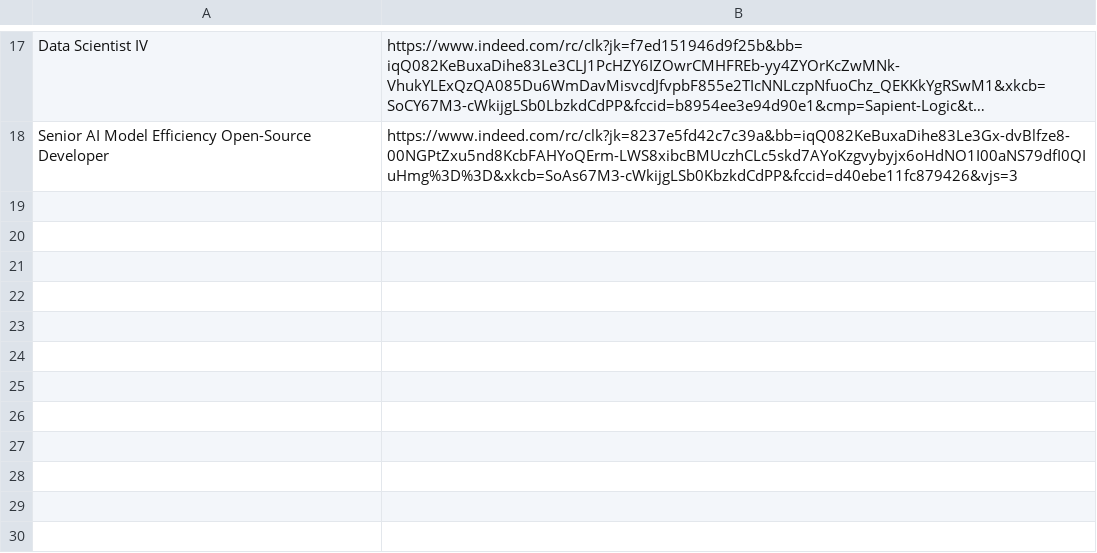
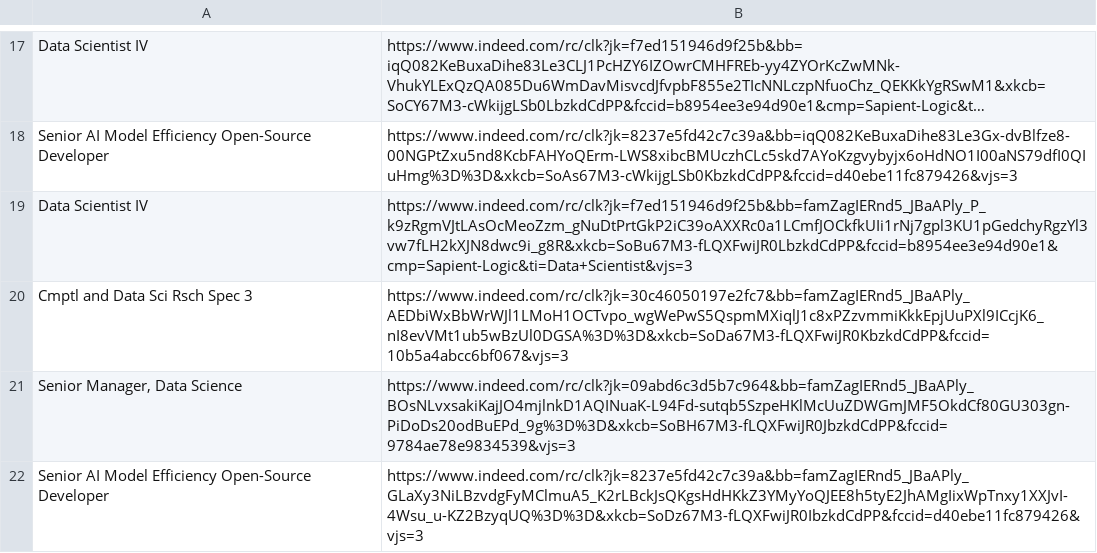
Before and after one commit to spencerw/check_jobs1, a CSV file: jobs.csv, drawn as a sheet; only a part is shown, gaps mark what is left out; long unchanged cells end in …; the diff names each change by its address in the sheet, - before the commit and + after, or states it on an @@ line.

Commit message:
Update jobs file

```diff
--- a/jobs.csv
+++ b/jobs.csv
+row 19: Data Scientist IV | https://www.indeed.com/rc/clk?jk=f7ed151946d9f25b&bb=famZagIERnd5_JBaAPly_P_k9zRgmVJtLAsOcMeoZzm_gNuDtPrtGkP2iC39oAXXRc0a1LCmfJOCkfkUIi1rNj7gpl3KU1pGedchyRgzYl3vw7fLH2kXJN8dwc9i_g8R&xkcb=SoBu67M3-fLQXFwiJR0LbzkdCdPP&fccid=b8954ee3e94d90e1&cmp=Sapient-Logic&ti=Data+Scientist&vjs=3
+row 20: Cmptl and Data Sci Rsch Spec 3 | https://www.indeed.com/rc/clk?jk=30c46050197e2fc7&bb=famZagIERnd5_JBaAPly_AEDbiWxBbWrWJl1LMoH1OCTvpo_wgWePwS5QspmMXiqlJ1c8xPZzvmmiKkkEpjUuPXl9ICcjK6_nI8evVMt1ub5wBzUl0DGSA%3D%3D&xkcb=SoDa67M3-fLQXFwiJR0KbzkdCdPP&fccid=10b5a4abcc6bf067&vjs=3
+row 21: Senior Manager, Data Science | https://www.indeed.com/rc/clk?jk=09abd6c3d5b7c964&bb=famZagIERnd5_JBaAPly_BOsNLvxsakiKajJO4mjlnkD1AQINuaK-L94Fd-sutqb5SzpeHKlMcUuZDWGmJMF5OkdCf80GU303gn-PiDoDs20odBuEPd_9g%3D%3D&xkcb=SoBH67M3-fLQXFwiJR0JbzkdCdPP&fccid=9784ae78e9834539&vjs=3
+row 22: Senior AI Model Efficiency Open-Source Developer | https://www.indeed.com/rc/clk?jk=8237e5fd42c7c39a&bb=famZagIERnd5_JBaAPly_GLaXy3NiLBzvdgFyMClmuA5_K2rLBckJsQKgsHdHKkZ3YMyYoQJEE8h5tyE2JhAMgIixWpTnxy1XXJvI-4Wsu_u-KZ2BzyqUQ%3D%3D&xkcb=SoDz67M3-fLQXFwiJR0IbzkdCdPP&fccid=d40ebe11fc879426&vjs=3
```
